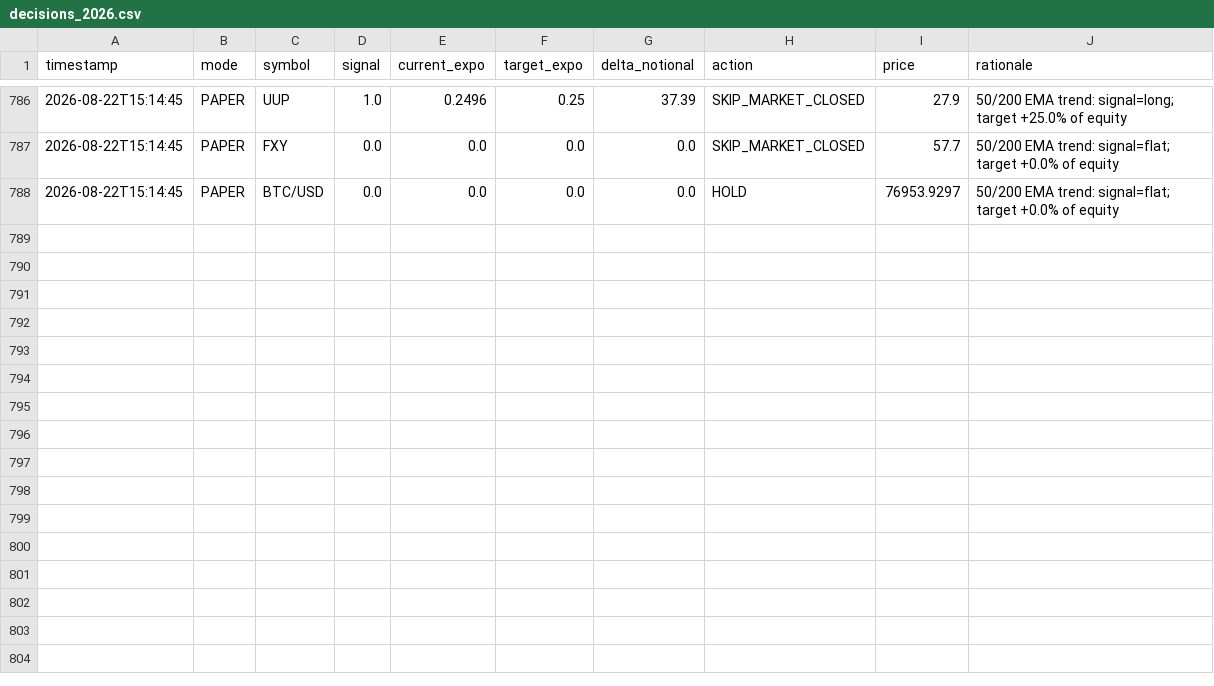
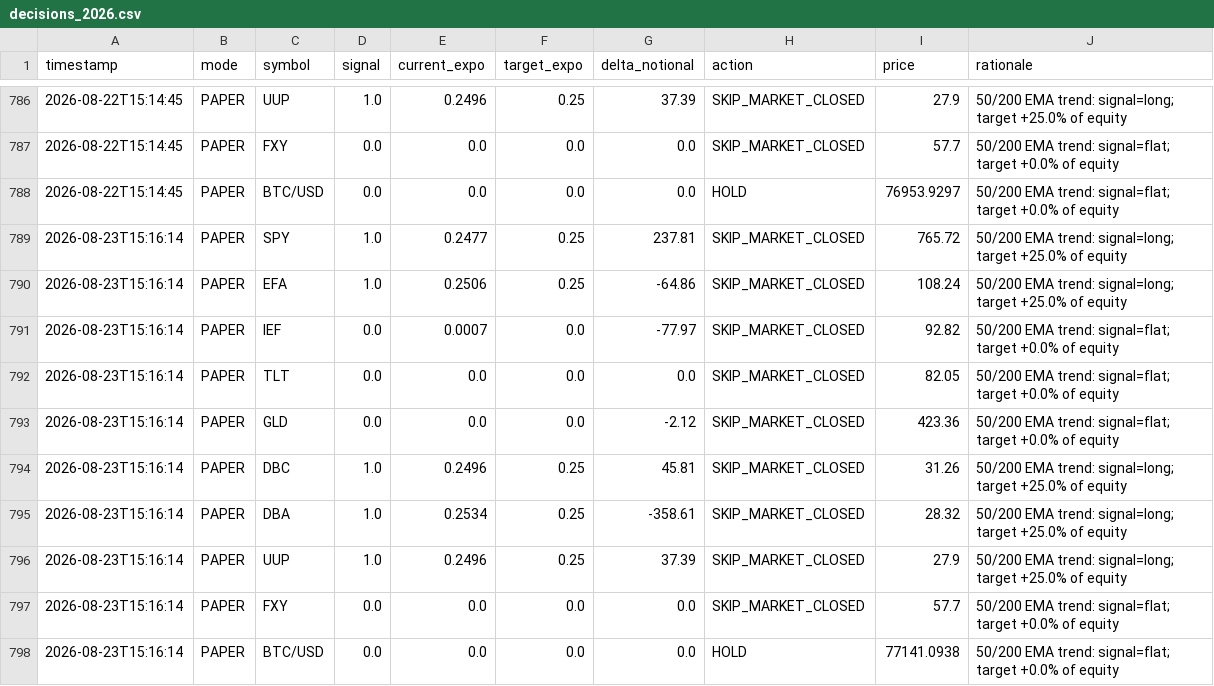
Before and after one commit to snig-17/alpaca-trend-bot, a CSV file: journal/decisions_2026.csv, drawn as a sheet; only a part is shown, gaps mark what is left out.

Commit message:
bot run 2026-08-23T15:16:14Z [skip ci]

```diff
--- a/journal/decisions_2026.csv
+++ b/journal/decisions_2026.csv
@@ -788 +788,11 @@ timestamp,mode,symbol,signal,current_expo,target_expo,delta_notional,action,pric
 2026-08-22T15:14:45,PAPER,BTC/USD,0.0,0.0,0.0,0.0,HOLD,76953.9297,50/200 EMA trend: signal=flat; target +0.0% of equity
+2026-08-23T15:16:14,PAPER,SPY,1.0,0.2477,0.25,237.81,SKIP_MARKET_CLOSED,765.72,50/200 EMA trend: signal=long; target +25.0% of equity
+2026-08-23T15:16:14,PAPER,EFA,1.0,0.2506,0.25,-64.86,SKIP_MARKET_CLOSED,108.24,50/200 EMA trend: signal=long; target +25.0% of equity
+2026-08-23T15:16:14,PAPER,IEF,0.0,0.0007,0.0,-77.97,SKIP_MARKET_CLOSED,92.82,50/200 EMA trend: signal=flat; target +0.0% of equity
+2026-08-23T15:16:14,PAPER,TLT,0.0,0.0,0.0,0.0,SKIP_MARKET_CLOSED,82.05,50/200 EMA trend: signal=flat; target +0.0% of equity
+2026-08-23T15:16:14,PAPER,GLD,0.0,0.0,0.0,-2.12,SKIP_MARKET_CLOSED,423.36,50/200 EMA trend: signal=flat; target +0.0% of equity
+2026-08-23T15:16:14,PAPER,DBC,1.0,0.2496,0.25,45.81,SKIP_MARKET_CLOSED,31.26,50/200 EMA trend: signal=long; target +25.0% of equity
+2026-08-23T15:16:14,PAPER,DBA,1.0,0.2534,0.25,-358.61,SKIP_MARKET_CLOSED,28.32,50/200 EMA trend: signal=long; target +25.0% of equity
+2026-08-23T15:16:14,PAPER,UUP,1.0,0.2496,0.25,37.39,SKIP_MARKET_CLOSED,27.9,50/200 EMA trend: signal=long; target +25.0% of equity
+2026-08-23T15:16:14,PAPER,FXY,0.0,0.0,0.0,0.0,SKIP_MARKET_CLOSED,57.7,50/200 EMA trend: signal=flat; target +0.0% of equity
+2026-08-23T15:16:14,PAPER,BTC/USD,0.0,0.0,0.0,0.0,HOLD,77141.0938,50/200 EMA trend: signal=flat; target +0.0% of equity
```
Also changed, not shown: journal/pnl.csv, 1 other file.
